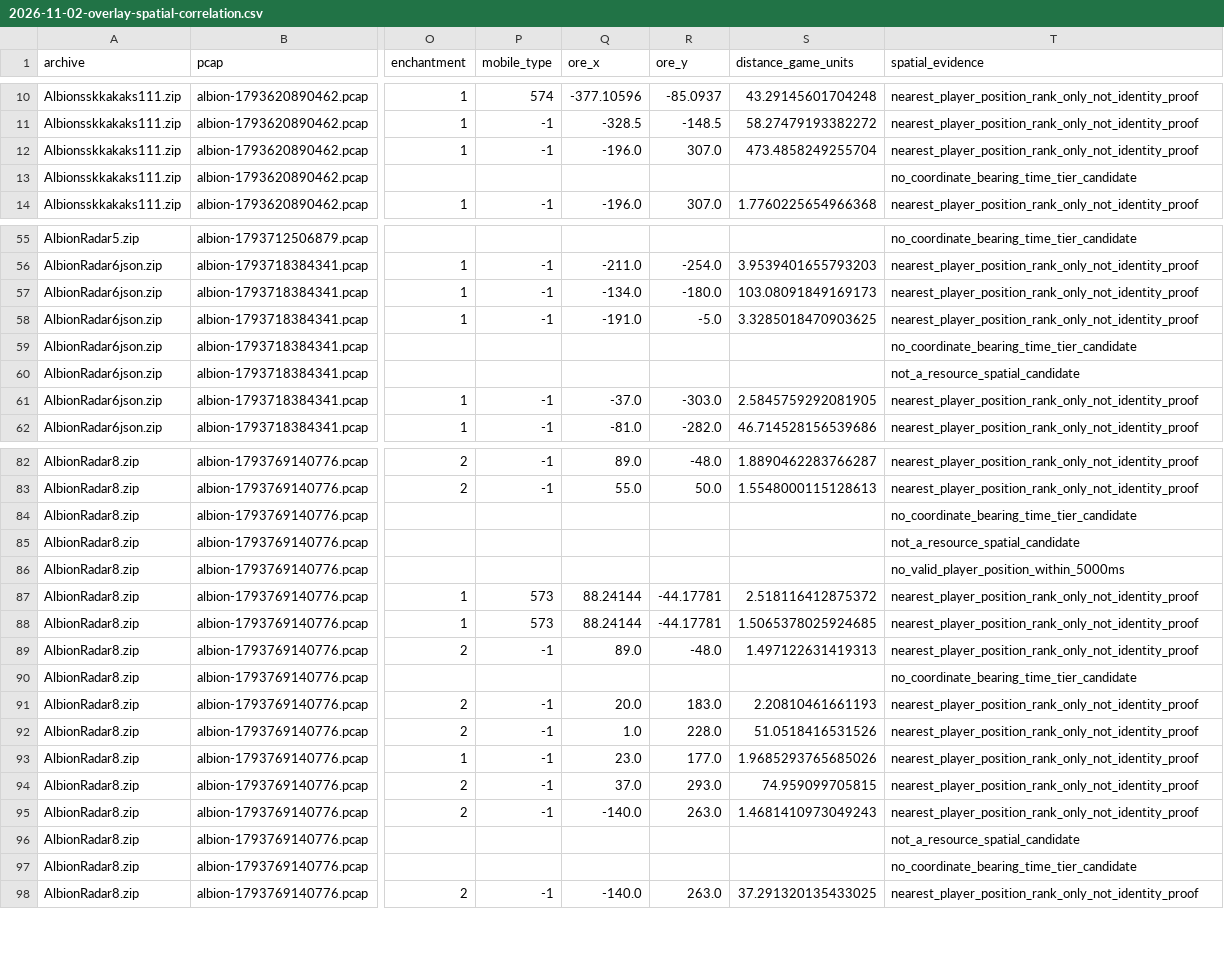
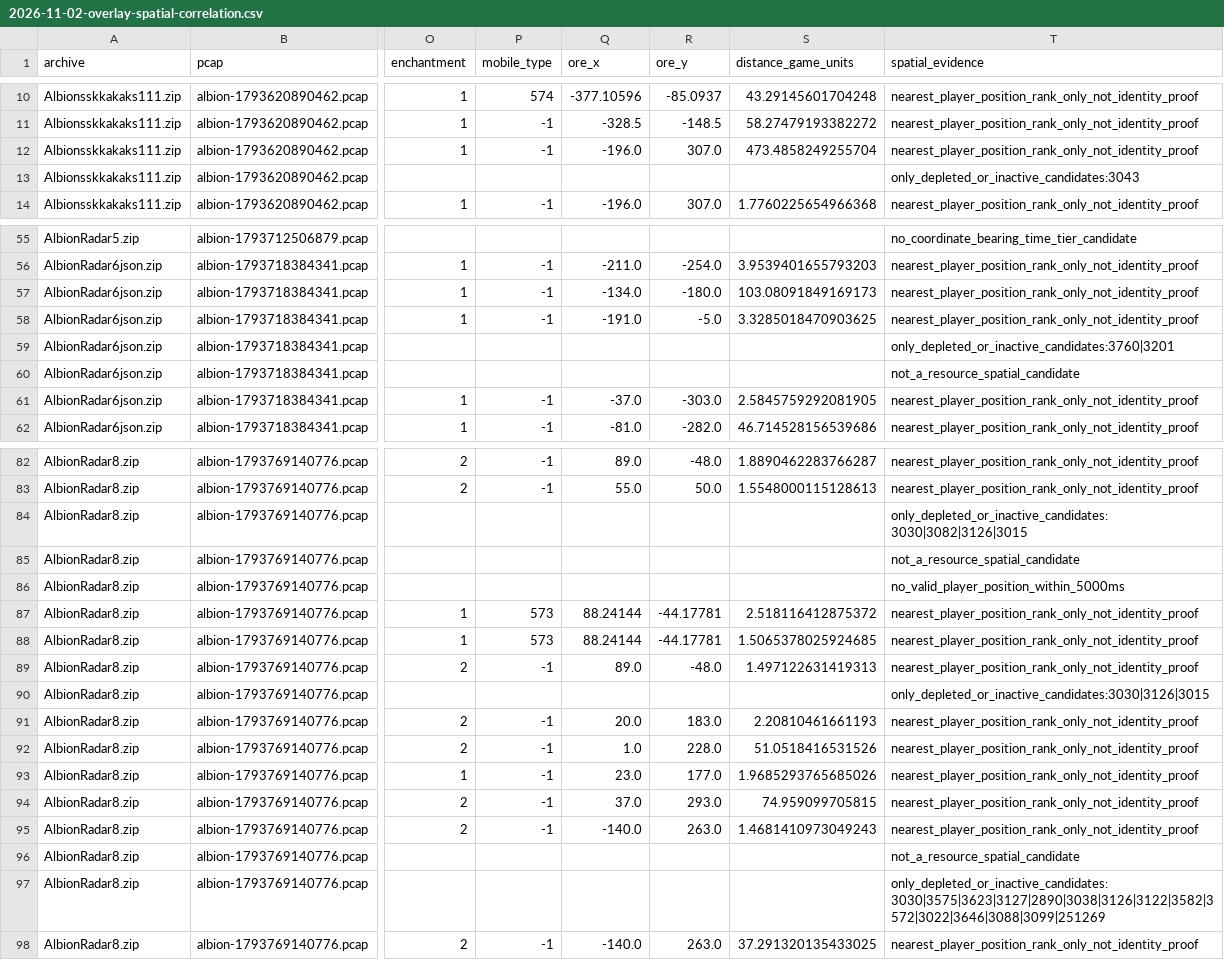
Before and after one commit to eesanezhad76/v2rayNG, a CSV file: research/analysis/2026-11-02-overlay-spatial-correlation.csv, drawn as a sheet; only a part is shown, gaps mark what is left out; the diff covers the shown part only; the diff names each change by its address in the sheet, - before the commit and + after, or states it on an @@ line.

```diff
--- a/research/analysis/2026-11-02-overlay-spatial-correlation.csv
+++ b/research/analysis/2026-11-02-overlay-spatial-correlation.csv
-T13 (spatial_evidence): no_coordinate_bearing_time_tier_candidate
+T13 (spatial_evidence): only_depleted_or_inactive_candidates:3043
-T59 (spatial_evidence): no_coordinate_bearing_time_tier_candidate
+T59 (spatial_evidence): only_depleted_or_inactive_candidates:3760|3201
-T84 (spatial_evidence): no_coordinate_bearing_time_tier_candidate
+T84 (spatial_evidence): only_depleted_or_inactive_candidates:3030|3082|3126|3015
-T90 (spatial_evidence): no_coordinate_bearing_time_tier_candidate
+T90 (spatial_evidence): only_depleted_or_inactive_candidates:3030|3126|3015
-T97 (spatial_evidence): no_coordinate_bearing_time_tier_candidate
+T97 (spatial_evidence): only_depleted_or_inactive_candidates:3030|3575|3623|3127|2890|3038|3126|3122|3582|3572|3022|3646|3088|3099|251269
```
Also changed, not shown: 11 edited cells elsewhere in this file, 5 other files.
